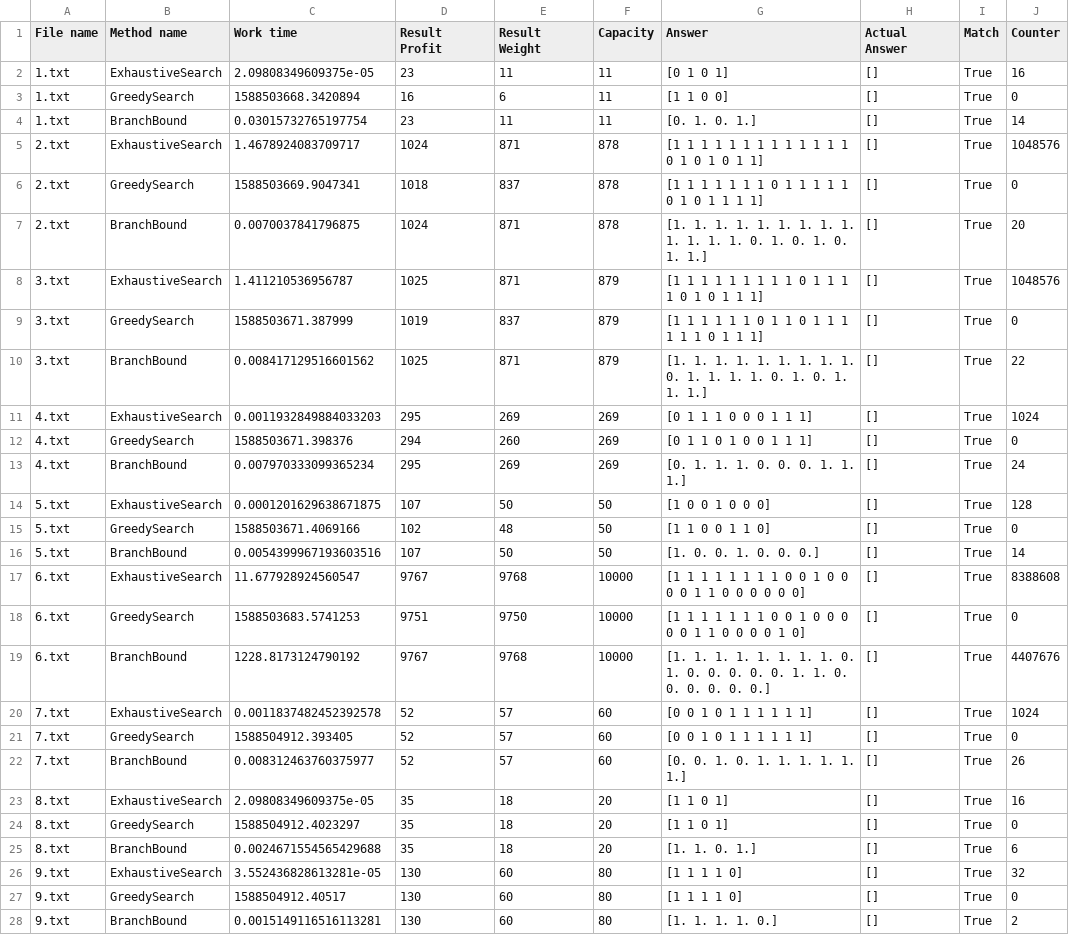
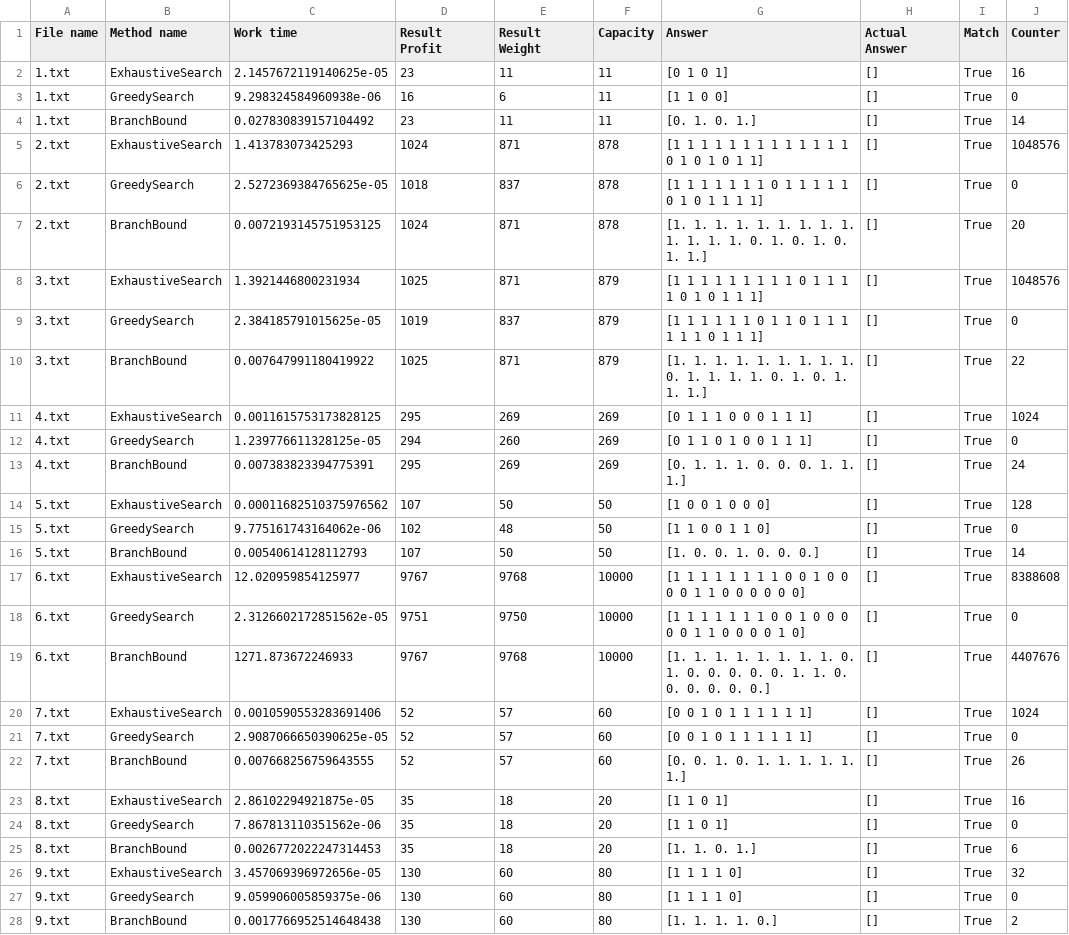
Before and after one commit to Lolik-Bolik/Knapsack_problem_0-1, a CSV file: statistic_slow.csv, drawn as a sheet.

Commit message:
Added statistic

```diff
--- a/statistic_slow.csv
+++ b/statistic_slow.csv
@@ -1,28 +1,28 @@
 File name,Method name,Work time,Result Profit,Result Weight,Capacity,Answer,Actual Answer,Match,Counter
-1.txt,ExhaustiveSearch,2.09808349609375e-05,23,11,11,[0 1 0 1],[],True,16
-1.txt,GreedySearch,1588503668.3420894,16,6,11,[1 1 0 0],[],True,0
-1.txt,BranchBound,0.03015732765197754,23,11,11,[0. 1. 0. 1.],[],True,14
-2.txt,ExhaustiveSearch,1.4678924083709717,1024,871,878,[1 1 1 1 1 1 1 1 1 1 1 1 1 0 1 0 1 0 1 1],[],True,1048576
-2.txt,GreedySearch,1588503669.9047341,1018,837,878,[1 1 1 1 1 1 1 0 1 1 1 1 1 0 1 0 1 1 1 1],[],True,0
-2.txt,BranchBound,0.0070037841796875,1024,871,878,[1. 1. 1. 1. 1. 1. 1. 1. 1. 1. 1. 1. 1. 0. 1. 0. 1. 0. 1. 1.],[],True,20
-3.txt,ExhaustiveSearch,1.411210536956787,1025,871,879,[1 1 1 1 1 1 1 1 1 0 1 1 1 1 0 1 0 1 1 1],[],True,1048576
-3.txt,GreedySearch,1588503671.387999,1019,837,879,[1 1 1 1 1 1 0 1 1 0 1 1 1 1 1 1 0 1 1 1],[],True,0
-3.txt,BranchBound,0.008417129516601562,1025,871,879,[1. 1. 1. 1. 1. 1. 1. 1. 1. 0. 1. 1. 1. 1. 0. 1. 0. 1. 1. 1.],[],True,22
-4.txt,ExhaustiveSearch,0.0011932849884033203,295,269,269,[0 1 1 1 0 0 0 1 1 1],[],True,1024
-4.txt,GreedySearch,1588503671.398376,294,260,269,[0 1 1 0 1 0 0 1 1 1],[],True,0
-4.txt,BranchBound,0.007970333099365234,295,269,269,[0. 1. 1. 1. 0. 0. 0. 1. 1. 1.],[],True,24
-5.txt,ExhaustiveSearch,0.0001201629638671875,107,50,50,[1 0 0 1 0 0 0],[],True,128
-5.txt,GreedySearch,1588503671.4069166,102,48,50,[1 1 0 0 1 1 0],[],True,0
-5.txt,BranchBound,0.0054399967193603516,107,50,50,[1. 0. 0. 1. 0. 0. 0.],[],True,14
-6.txt,ExhaustiveSearch,11.677928924560547,9767,9768,10000,[1 1 1 1 1 1 1 1 0 0 1 0 0 0 0 1 1 0 0 0 0 0 0],[],True,8388608
-6.txt,GreedySearch,1588503683.5741253,9751,9750,10000,[1 1 1 1 1 1 1 0 0 1 0 0 0 0 0 1 1 0 0 0 0 1 0],[],True,0
-6.txt,BranchBound,1228.8173124790192,9767,9768,10000,[1. 1. 1. 1. 1. 1. 1. 1. 0. 1. 0. 0. 0. 0. 0. 1. 1. 0. 0. 0. 0. 0. 0.],[],True,4407676
-7.txt,ExhaustiveSearch,0.0011837482452392578,52,57,60,[0 0 1 0 1 1 1 1 1 1],[],True,1024
-7.txt,GreedySearch,1588504912.393405,52,57,60,[0 0 1 0 1 1 1 1 1 1],[],True,0
-7.txt,BranchBound,0.008312463760375977,52,57,60,[0. 0. 1. 0. 1. 1. 1. 1. 1. 1.],[],True,26
-8.txt,ExhaustiveSearch,2.09808349609375e-05,35,18,20,[1 1 0 1],[],True,16
-8.txt,GreedySearch,1588504912.4023297,35,18,20,[1 1 0 1],[],True,0
-8.txt,BranchBound,0.0024671554565429688,35,18,20,[1. 1. 0. 1.],[],True,6
-9.txt,ExhaustiveSearch,3.552436828613281e-05,130,60,80,[1 1 1 1 0],[],True,32
-9.txt,GreedySearch,1588504912.40517,130,60,80,[1 1 1 1 0],[],True,0
-9.txt,BranchBound,0.0015149116516113281,130,60,80,[1. 1. 1. 1. 0.],[],True,2
+1.txt,ExhaustiveSearch,2.1457672119140625e-05,23,11,11,[0 1 0 1],[],True,16
+1.txt,GreedySearch,9.298324584960938e-06,16,6,11,[1 1 0 0],[],True,0
+1.txt,BranchBound,0.027830839157104492,23,11,11,[0. 1. 0. 1.],[],True,14
+2.txt,ExhaustiveSearch,1.413783073425293,1024,871,878,[1 1 1 1 1 1 1 1 1 1 1 1 1 0 1 0 1 0 1 1],[],True,1048576
+2.txt,GreedySearch,2.5272369384765625e-05,1018,837,878,[1 1 1 1 1 1 1 0 1 1 1 1 1 0 1 0 1 1 1 1],[],True,0
+2.txt,BranchBound,0.0072193145751953125,1024,871,878,[1. 1. 1. 1. 1. 1. 1. 1. 1. 1. 1. 1. 1. 0. 1. 0. 1. 0. 1. 1.],[],True,20
+3.txt,ExhaustiveSearch,1.3921446800231934,1025,871,879,[1 1 1 1 1 1 1 1 1 0 1 1 1 1 0 1 0 1 1 1],[],True,1048576
+3.txt,GreedySearch,2.384185791015625e-05,1019,837,879,[1 1 1 1 1 1 0 1 1 0 1 1 1 1 1 1 0 1 1 1],[],True,0
+3.txt,BranchBound,0.007647991180419922,1025,871,879,[1. 1. 1. 1. 1. 1. 1. 1. 1. 0. 1. 1. 1. 1. 0. 1. 0. 1. 1. 1.],[],True,22
+4.txt,ExhaustiveSearch,0.0011615753173828125,295,269,269,[0 1 1 1 0 0 0 1 1 1],[],True,1024
+4.txt,GreedySearch,1.239776611328125e-05,294,260,269,[0 1 1 0 1 0 0 1 1 1],[],True,0
+4.txt,BranchBound,0.007383823394775391,295,269,269,[0. 1. 1. 1. 0. 0. 0. 1. 1. 1.],[],True,24
+5.txt,ExhaustiveSearch,0.00011682510375976562,107,50,50,[1 0 0 1 0 0 0],[],True,128
+5.txt,GreedySearch,9.775161743164062e-06,102,48,50,[1 1 0 0 1 1 0],[],True,0
+5.txt,BranchBound,0.00540614128112793,107,50,50,[1. 0. 0. 1. 0. 0. 0.],[],True,14
+6.txt,ExhaustiveSearch,12.020959854125977,9767,9768,10000,[1 1 1 1 1 1 1 1 0 0 1 0 0 0 0 1 1 0 0 0 0 0 0],[],True,8388608
+6.txt,GreedySearch,2.3126602172851562e-05,9751,9750,10000,[1 1 1 1 1 1 1 0 0 1 0 0 0 0 0 1 1 0 0 0 0 1 0],[],True,0
+6.txt,BranchBound,1271.873672246933,9767,9768,10000,[1. 1. 1. 1. 1. 1. 1. 1. 0. 1. 0. 0. 0. 0. 0. 1. 1. 0. 0. 0. 0. 0. 0.],[],True,4407676
+7.txt,ExhaustiveSearch,0.0010590553283691406,52,57,60,[0 0 1 0 1 1 1 1 1 1],[],True,1024
+7.txt,GreedySearch,2.9087066650390625e-05,52,57,60,[0 0 1 0 1 1 1 1 1 1],[],True,0
+7.txt,BranchBound,0.007668256759643555,52,57,60,[0. 0. 1. 0. 1. 1. 1. 1. 1. 1.],[],True,26
+8.txt,ExhaustiveSearch,2.86102294921875e-05,35,18,20,[1 1 0 1],[],True,16
+8.txt,GreedySearch,7.867813110351562e-06,35,18,20,[1 1 0 1],[],True,0
+8.txt,BranchBound,0.0026772022247314453,35,18,20,[1. 1. 0. 1.],[],True,6
+9.txt,ExhaustiveSearch,3.457069396972656e-05,130,60,80,[1 1 1 1 0],[],True,32
+9.txt,GreedySearch,9.059906005859375e-06,130,60,80,[1 1 1 1 0],[],True,0
+9.txt,BranchBound,0.0017766952514648438,130,60,80,[1. 1. 1. 1. 0.],[],True,2
```
